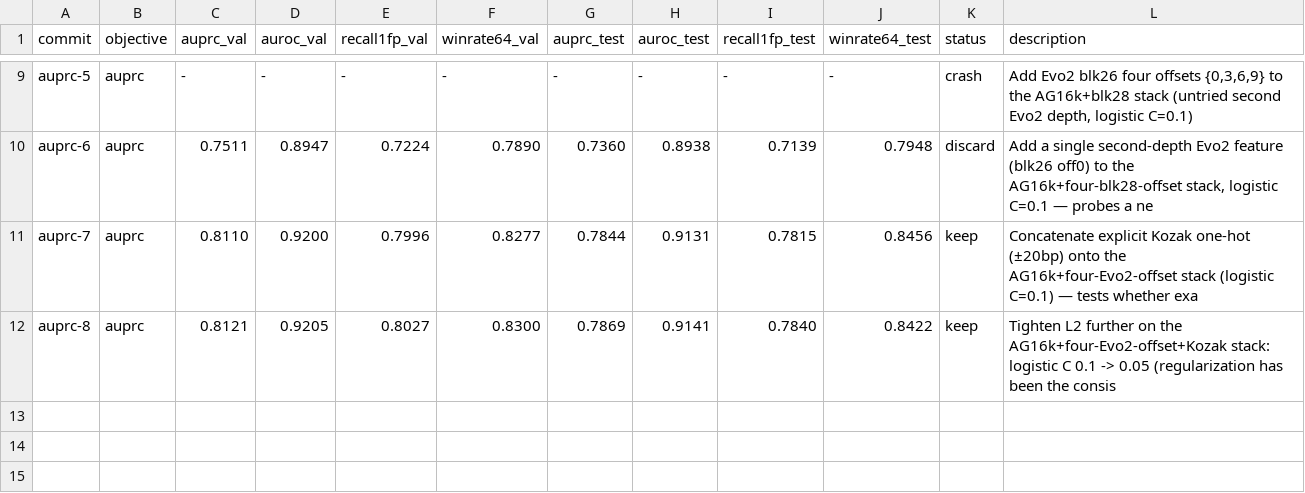
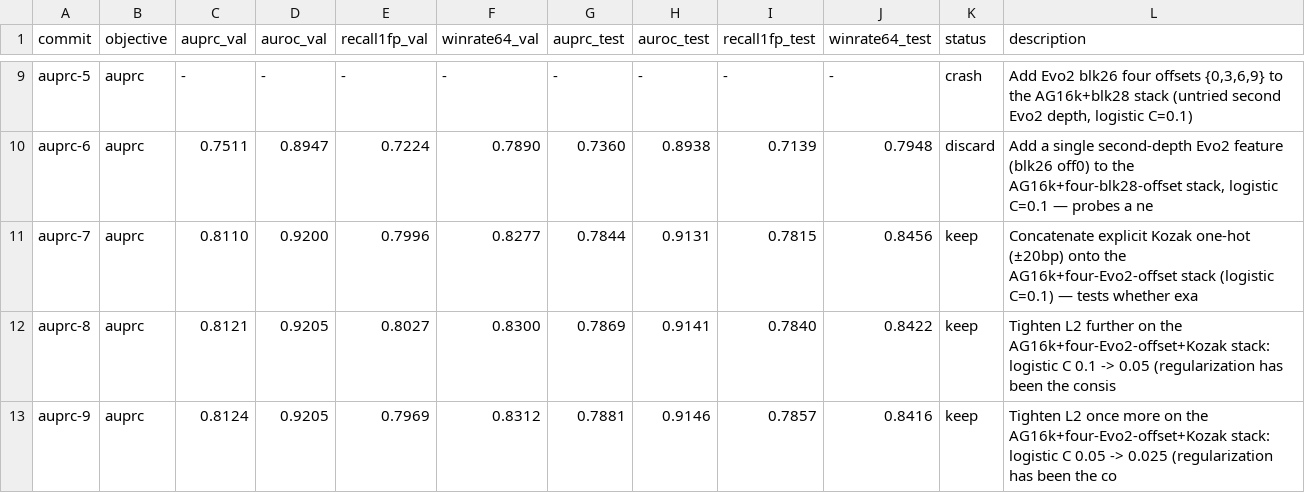
Before and after one commit to cheeseman-lab/tisiago, a TSV file: autoresearch/results.tsv, drawn as a sheet; only a part is shown, gaps mark what is left out.

Commit message:
[auprc] keep i9 obj=0.8124 (bar=0.8121): Tighten L2 once more on the AG16k+four-Evo2-offset+Kozak stack: logistic C 0.05 -> 0.025 (regularization has been the co

```diff
--- a/autoresearch/results.tsv
+++ b/autoresearch/results.tsv
@@ -12 +12,2 @@ auprc-7	auprc	0.8110	0.9200	0.7996	0.8277	0.7844	0.9131	0.7815	0.8456	keep	Conca
 auprc-8	auprc	0.8121	0.9205	0.8027	0.8300	0.7869	0.9141	0.7840	0.8422	keep	Tighten L2 further on the AG16k+four-Evo2-offset+Kozak stack: logistic C 0.1 -> 0.05 (regularization has been the consis
+auprc-9	auprc	0.8124	0.9205	0.7969	0.8312	0.7881	0.9146	0.7857	0.8416	keep	Tighten L2 once more on the AG16k+four-Evo2-offset+Kozak stack: logistic C 0.05 -> 0.025 (regularization has been the co
```
Also changed, not shown: 1 other file.
